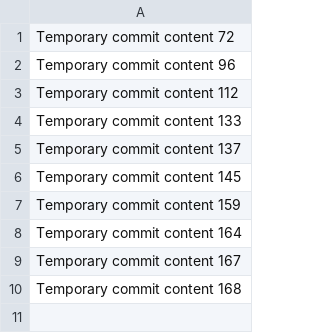
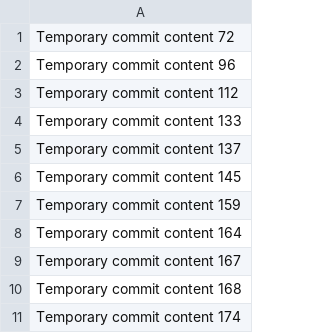
Before and after one commit to snujiv/snuj, a CSV file: data.csv, drawn as a sheet; the diff names each change by its address in the sheet, - before the commit and + after, or states it on an @@ line.

```diff
--- a/data.csv
+++ b/data.csv
+row 11: Temporary commit content 174
```
